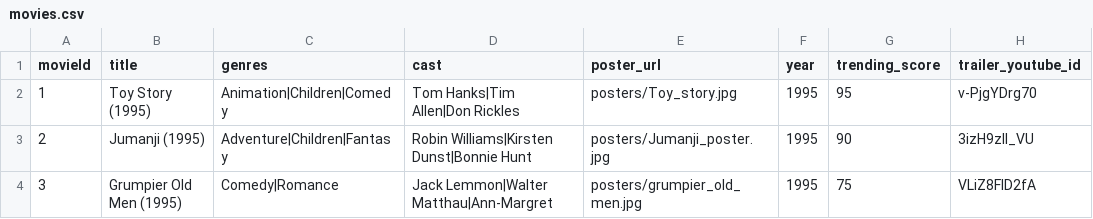
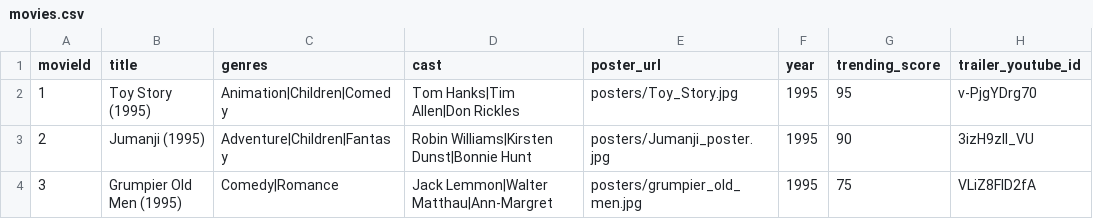
Before and after one commit to DevaHarsitha/movie-recommendation-system, a CSV file: data/movies.csv, drawn as a sheet; only a part is shown.

```diff
--- a/data/movies.csv
+++ b/data/movies.csv
@@ -1,3 +1,3 @@
 movieId,title,genres,cast,poster_url,year,trending_score,trailer_youtube_id
-1,Toy Story (1995),Animation|Children|Comedy,Tom Hanks|Tim Allen|Don Rickles,posters/Toy_story.jpg,1995,95,v-PjgYDrg70
+1,Toy Story (1995),Animation|Children|Comedy,Tom Hanks|Tim Allen|Don Rickles,posters/Toy_Story.jpg,1995,95,v-PjgYDrg70
 2,Jumanji (1995),Adventure|Children|Fantasy,Robin Williams|Kirsten Dunst|Bonnie Hunt,posters/Jumanji_poster.jpg,1995,90,3izH9zII_VU
```
Also changed, not shown: 1 other file.
